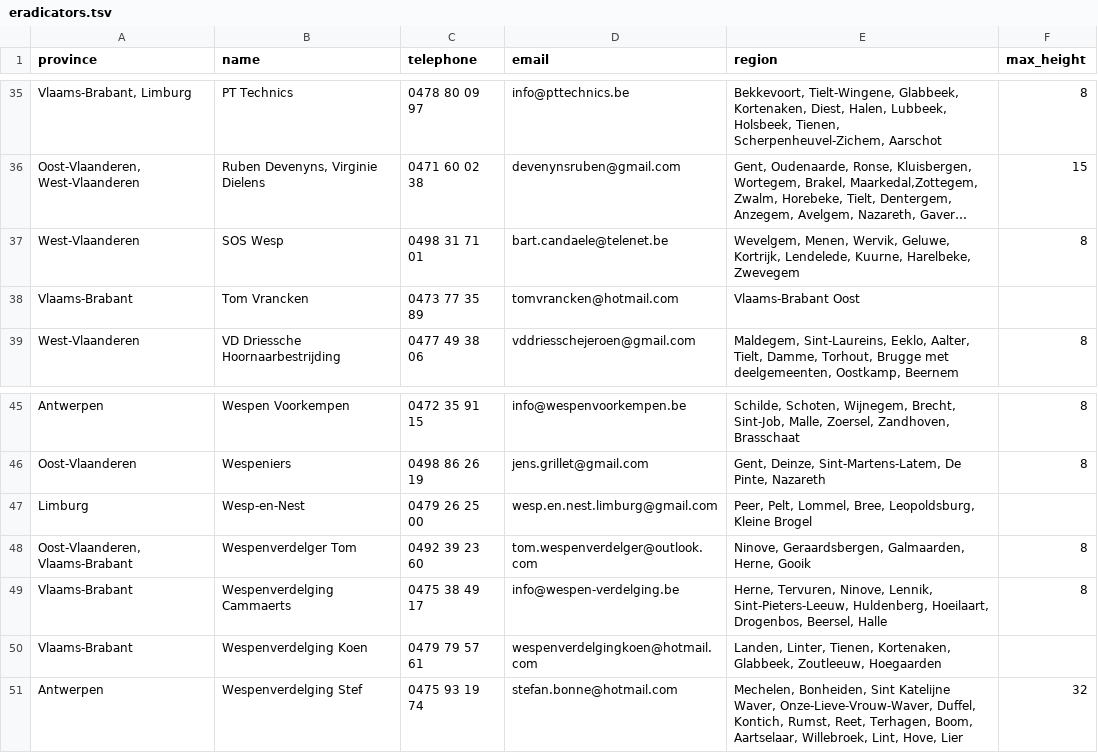
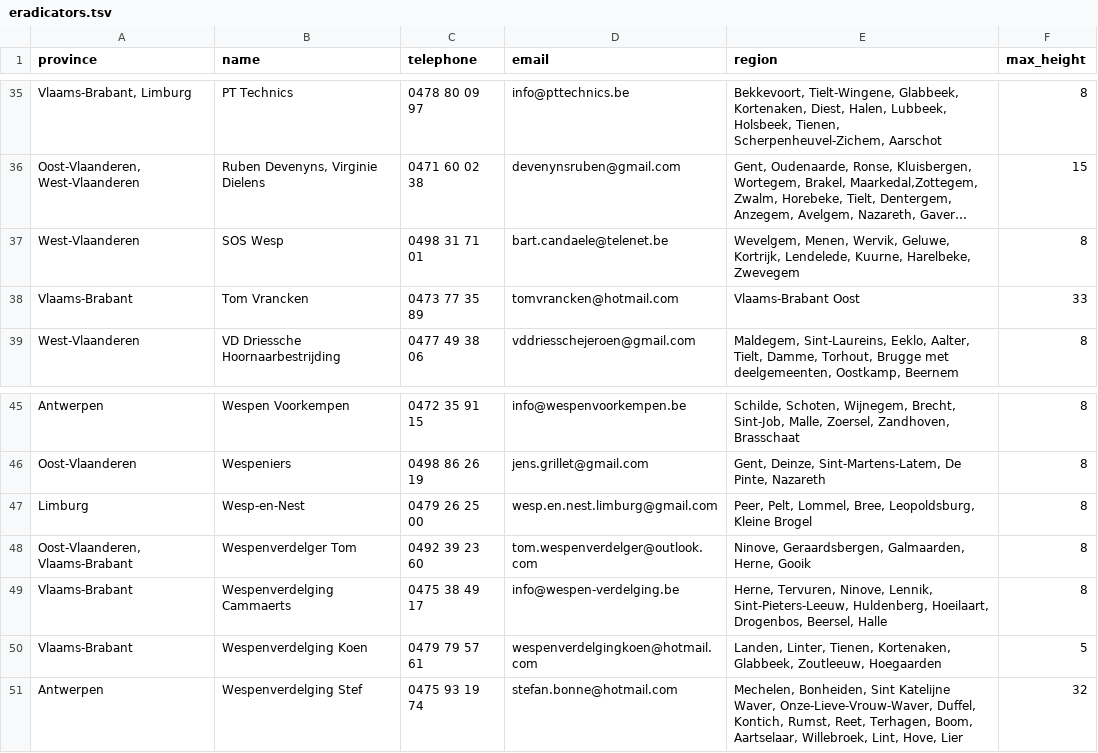
Before and after one commit to IT-FirmBV/vespa-watch, a TSV file: _data/nl/eradicators.tsv, drawn as a sheet; only a part is shown, gaps mark what is left out; long unchanged cells end in …; the diff names each change by its address in the sheet, - before the commit and + after, or states it on an @@ line.

Commit message:
Update eradicators.tsv

```diff
--- a/_data/nl/eradicators.tsv
+++ b/_data/nl/eradicators.tsv
-F38 (max_height): (empty)
+F38 (max_height): 33
-F47 (max_height): (empty)
+F47 (max_height): 8
-F50 (max_height): (empty)
+F50 (max_height): 5
```
